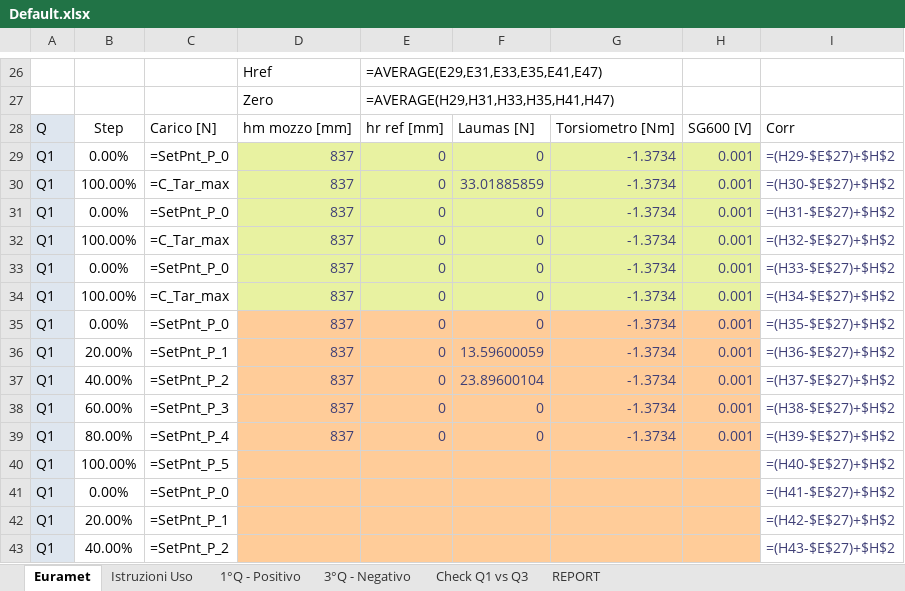
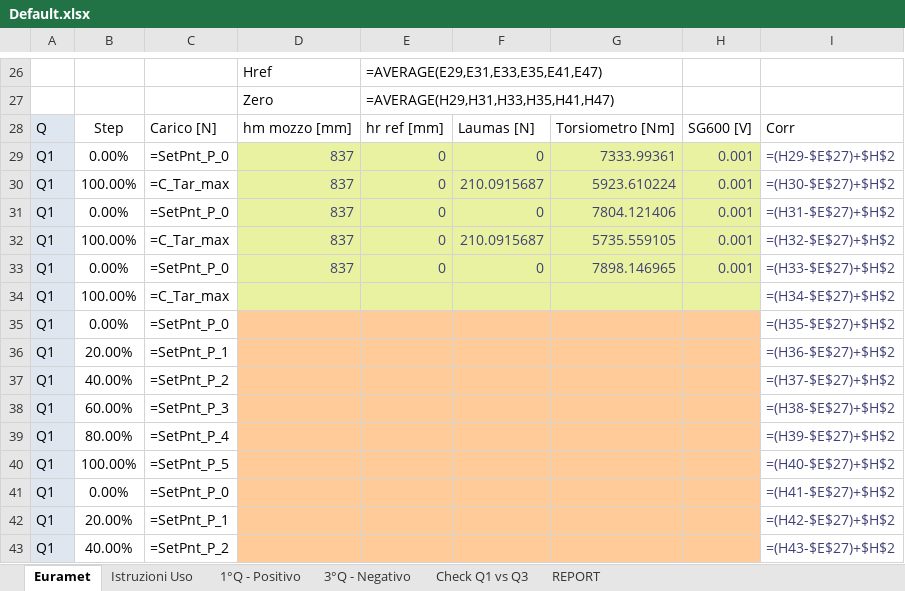
Before and after one commit to Mixer97/tesi_triennale, an Excel workbook: python/Codice_Progetto/Certificati_Euramet_Completi/Default.xlsx, sheet Euramet, drawn as a sheet; only a part is shown, gaps mark what is left out; values as stored, in another font and other column widths than the file's, no borders; formulas without a stored value are shown as written; conditional formats not drawn; the diff names each change by its address in the sheet, - before the commit and + after, or states it on an @@ line.

```diff
--- a/python/Codice_Progetto/Certificati_Euramet_Completi/Default.xlsx (sheet Euramet)
+++ b/python/Codice_Progetto/Certificati_Euramet_Completi/Default.xlsx (sheet Euramet)
-G29: -1.3734
+G29: 7333.99361
-F30: 33.01885859
+F30: 210.0915687
-G30: -1.3734
+G30: 5923.610224
-G31: -1.3734
+G31: 7804.121406
-F32: 0
+F32: 210.0915687
-G32: -1.3734
+G32: 5735.559105
-G33: -1.3734
+G33: 7898.146965
-D34:D39: 837
+D34:D39: (empty)
-E34:E39: 0
+E34:E39: (empty)
-F34:F35: 0
+F34:F35: (empty)
-G34:G39: -1.3734
+G34:G39: (empty)
-H34:H39: 0.001
+H34:H39: (empty)
-F36: 13.59600059
+F36: (empty)
-F37: 23.89600104
+F37: (empty)
-F38:F39: 0
+F38:F39: (empty)
```
Also changed, not shown: sheet Istruzioni Uso, 1 other file.
